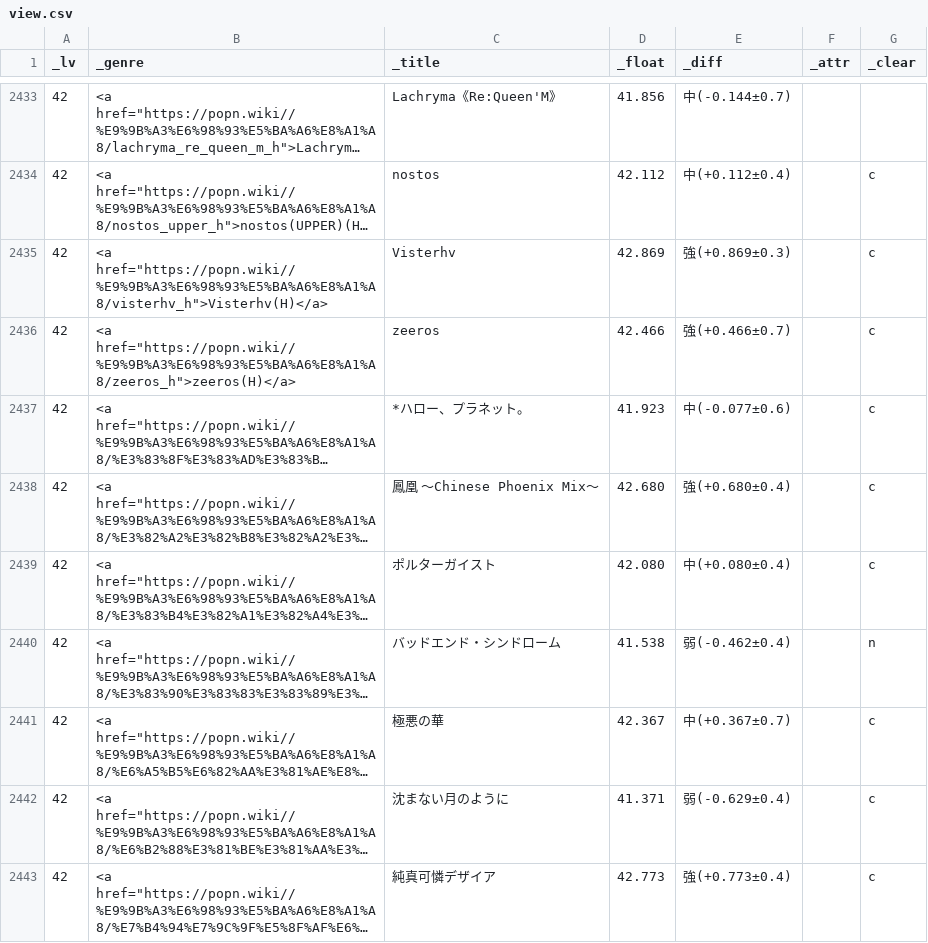
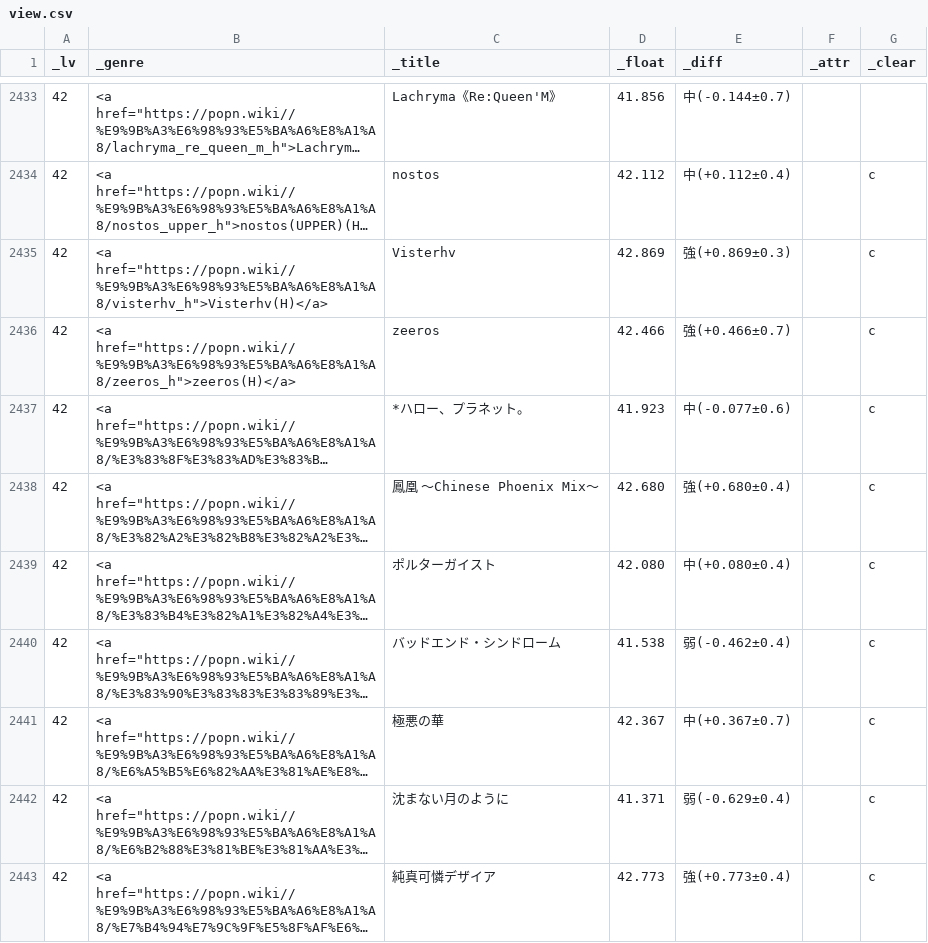
Before and after one commit to matonix/pomiziku, a CSV file: view.csv, drawn as a sheet; only a part is shown, gaps mark what is left out; long unchanged cells end in …; the diff covers the shown part only; the diff names each change by its address in the sheet, - before the commit and + after, or states it on an @@ line.

Commit message:
update

```diff
--- a/view.csv
+++ b/view.csv
-G2440 (_clear): n
+G2440 (_clear): c
```
Also changed, not shown: 6 edited cells elsewhere in this file.
